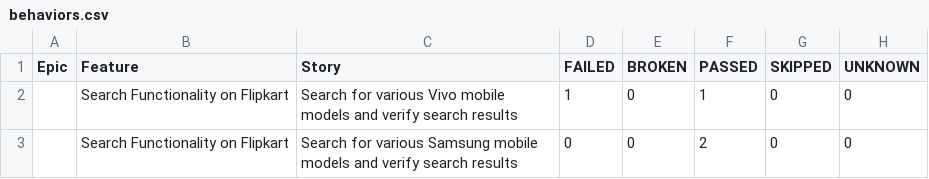
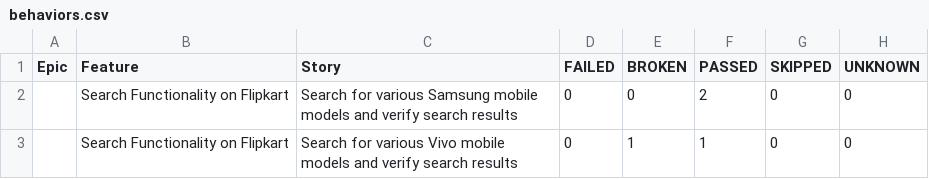
Before and after one commit to sanjeetkumar1986/TestAutomationUI-Flipkart, a CSV file: data/behaviors.csv, drawn as a sheet; removed rows and columns are numbered as before the commit, all else as after; the diff names each change by its address in the sheet, - before the commit and + after, or states it on an @@ line.

```diff
--- a/data/behaviors.csv
+++ b/data/behaviors.csv
-row 2:  | Search Functionality on Flipkart | Search for various Vivo mobile models and verify search results | 1 | 0 | 1 | 0 | 0
+row 3:  | Search Functionality on Flipkart | Search for various Vivo mobile models and verify search results | 0 | 1 | 1 | 0 | 0
```
Also changed, not shown: data/suites.csv, 34 other files.
